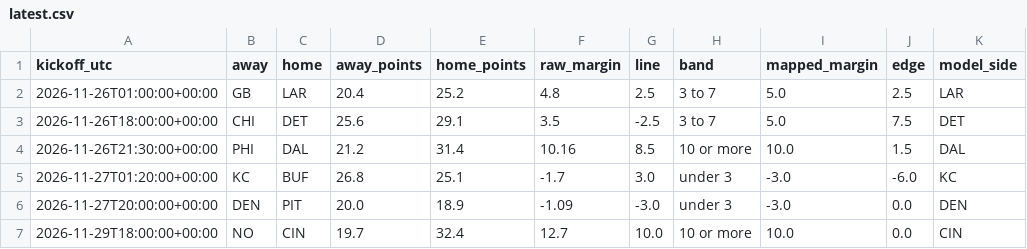
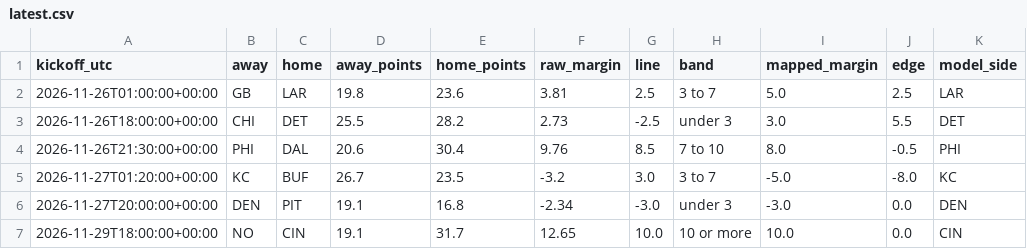
Before and after one commit to Dave356w/-nfl-top25-rankings, a CSV file: site/data/ats/latest.csv, drawn as a sheet; only a part is shown; the diff covers the shown part only; the diff names each change by its address in the sheet, - before the commit and + after, or states it on an @@ line.

```diff
--- a/site/data/ats/latest.csv
+++ b/site/data/ats/latest.csv
-D2 (away_points): 20.4
+D2 (away_points): 19.8
-E2 (home_points): 25.2
+E2 (home_points): 23.6
-F2 (raw_margin): 4.8
+F2 (raw_margin): 3.81
-D3 (away_points): 25.6
+D3 (away_points): 25.5
-E3 (home_points): 29.1
+E3 (home_points): 28.2
-F3 (raw_margin): 3.5
+F3 (raw_margin): 2.73
-H3 (band): 3 to 7
+H3 (band): under 3
-I3 (mapped_margin): 5.0
+I3 (mapped_margin): 3.0
-J3 (edge): 7.5
+J3 (edge): 5.5
-D4 (away_points): 21.2
+D4 (away_points): 20.6
-E4 (home_points): 31.4
+E4 (home_points): 30.4
-F4 (raw_margin): 10.16
+F4 (raw_margin): 9.76
-H4 (band): 10 or more
+H4 (band): 7 to 10
-I4 (mapped_margin): 10.0
+I4 (mapped_margin): 8.0
-J4 (edge): 1.5
+J4 (edge): -0.5
-K4 (model_side): DAL
+K4 (model_side): PHI
-D5 (away_points): 26.8
+D5 (away_points): 26.7
-E5 (home_points): 25.1
+E5 (home_points): 23.5
-F5 (raw_margin): -1.7
+F5 (raw_margin): -3.2
-H5 (band): under 3
+H5 (band): 3 to 7
-I5 (mapped_margin): -3.0
+I5 (mapped_margin): -5.0
-J5 (edge): -6.0
+J5 (edge): -8.0
-D6 (away_points): 20.0
+D6 (away_points): 19.1
-E6 (home_points): 18.9
+E6 (home_points): 16.8
-F6 (raw_margin): -1.09
+F6 (raw_margin): -2.34
-D7 (away_points): 19.7
+D7 (away_points): 19.1
-E7 (home_points): 32.4
+E7 (home_points): 31.7
-F7 (raw_margin): 12.7
+F7 (raw_margin): 12.65
```
Also changed, not shown: 33 edited cells elsewhere in this file, site/data/lineup/history/2026-11-24.csv, site/data/lineup/latest.csv, 29 other files.
